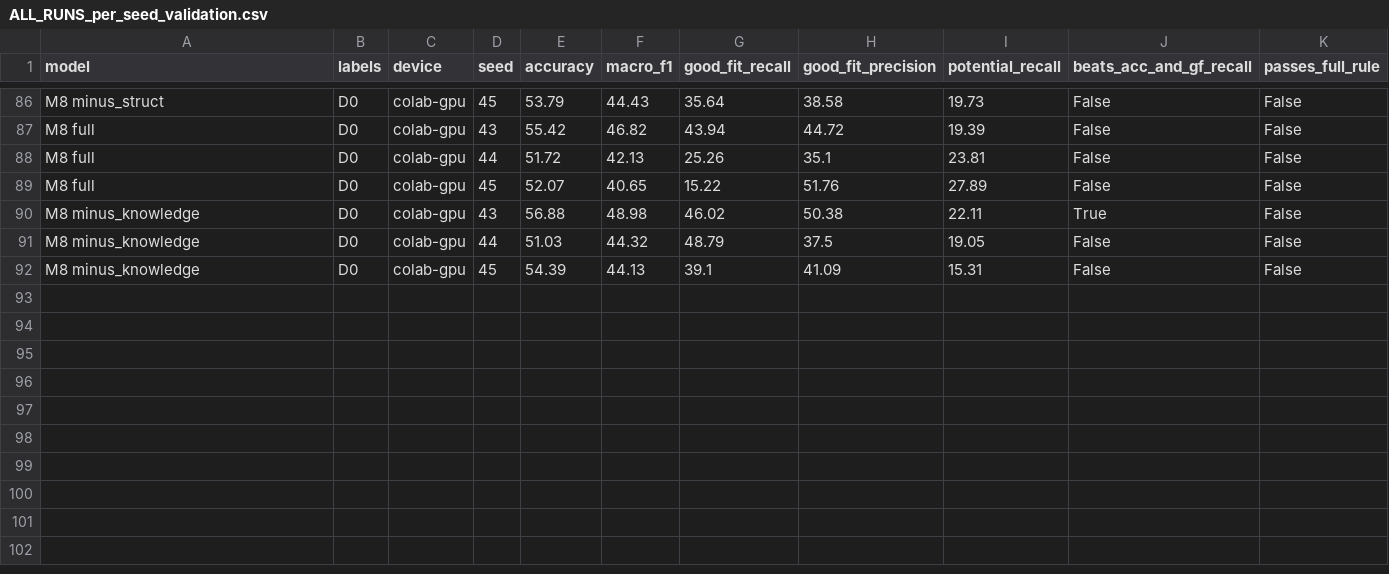
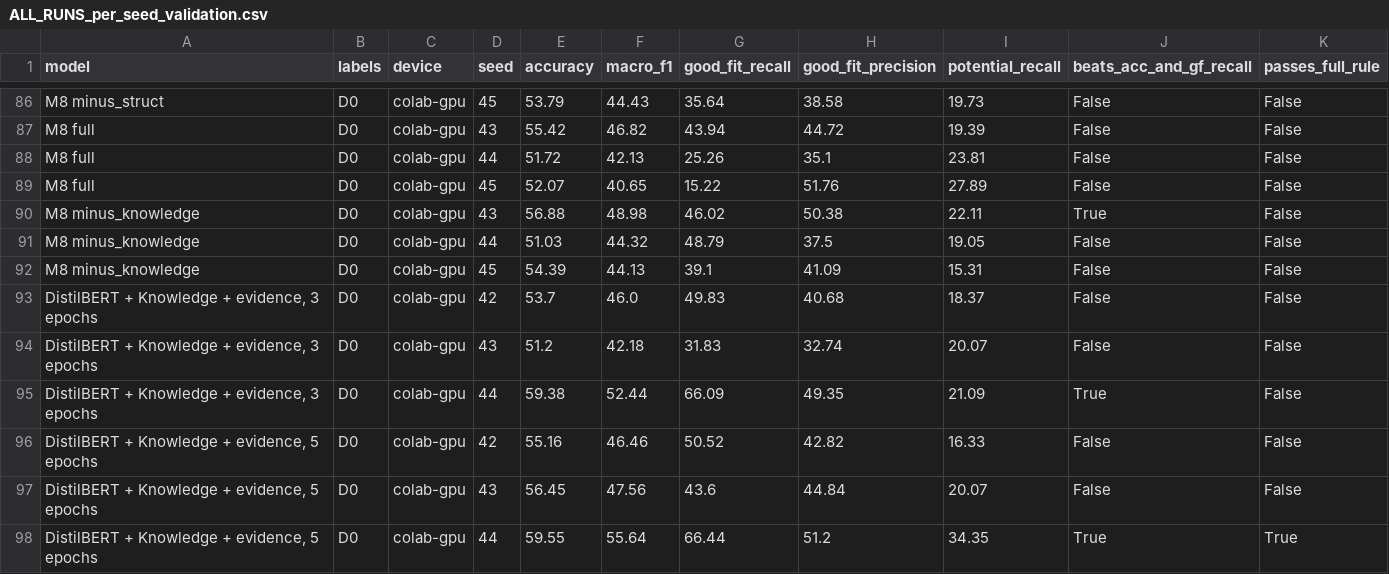
Before and after one commit to HIREMINDPROJECT/HireMind-Plan, a CSV file: D_experiments/ALL_RUNS_per_seed_validation.csv, drawn as a sheet; only a part is shown, gaps mark what is left out.

```diff
--- a/D_experiments/ALL_RUNS_per_seed_validation.csv
+++ b/D_experiments/ALL_RUNS_per_seed_validation.csv
@@ -92 +92,7 @@ M8 minus_knowledge,D0,colab-gpu,44,51.03,44.32,48.79,37.5,19.05,False,False
 M8 minus_knowledge,D0,colab-gpu,45,54.39,44.13,39.1,41.09,15.31,False,False
+"DistilBERT + Knowledge + evidence, 3 epochs",D0,colab-gpu,42,53.7,46.0,49.83,40.68,18.37,False,False
+"DistilBERT + Knowledge + evidence, 3 epochs",D0,colab-gpu,43,51.2,42.18,31.83,32.74,20.07,False,False
+"DistilBERT + Knowledge + evidence, 3 epochs",D0,colab-gpu,44,59.38,52.44,66.09,49.35,21.09,True,False
+"DistilBERT + Knowledge + evidence, 5 epochs",D0,colab-gpu,42,55.16,46.46,50.52,42.82,16.33,False,False
+"DistilBERT + Knowledge + evidence, 5 epochs",D0,colab-gpu,43,56.45,47.56,43.6,44.84,20.07,False,False
+"DistilBERT + Knowledge + evidence, 5 epochs",D0,colab-gpu,44,59.55,55.64,66.44,51.2,34.35,True,True
```
Also changed, not shown: 10 other files.
